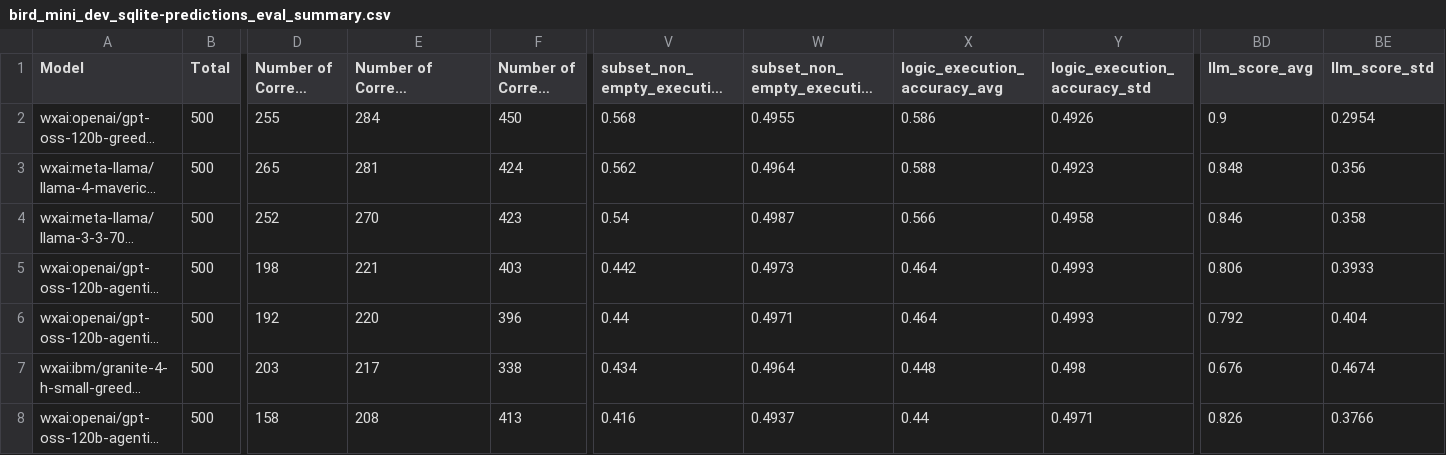
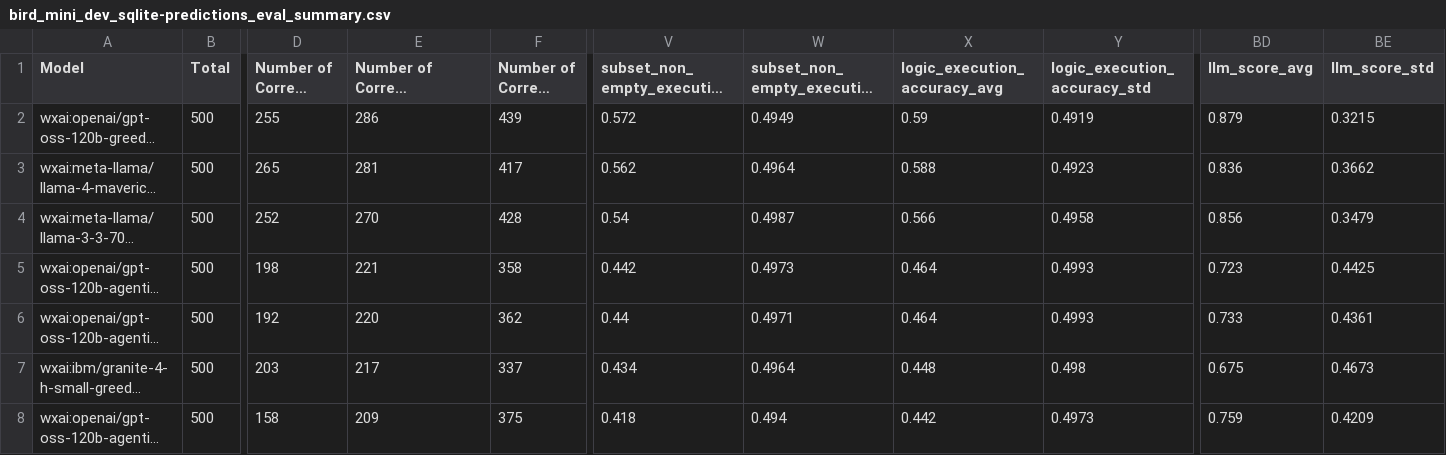
Before and after one commit to IBM/text2sql-eval-toolkit, a CSV file: data/results/bird_mini_dev_sqlite-predictions_eval_summary.csv, drawn as a sheet; only a part is shown, gaps mark what is left out; long unchanged cells end in …; the diff covers the shown part only; the diff names each change by its address in the sheet, - before the commit and + after, or states it on an @@ line.

```diff
--- a/data/results/bird_mini_dev_sqlite-predictions_eval_summary.csv
+++ b/data/results/bird_mini_dev_sqlite-predictions_eval_summary.csv
-E2: 284
+E2: 286
-F2: 450
+F2: 439
-V2: 0.568
+V2: 0.572
-W2: 0.4955
+W2: 0.4949
-X2 (logic_execution_accuracy_avg): 0.586
+X2 (logic_execution_accuracy_avg): 0.59
-Y2 (logic_execution_accuracy_std): 0.4926
+Y2 (logic_execution_accuracy_std): 0.4919
-BD2 (llm_score_avg): 0.9
+BD2 (llm_score_avg): 0.879
-BE2 (llm_score_std): 0.2954
+BE2 (llm_score_std): 0.3215
-F3: 424
+F3: 417
-BD3 (llm_score_avg): 0.848
+BD3 (llm_score_avg): 0.836
-BE3 (llm_score_std): 0.356
+BE3 (llm_score_std): 0.3662
-F4: 423
+F4: 428
-BD4 (llm_score_avg): 0.846
+BD4 (llm_score_avg): 0.856
-BE4 (llm_score_std): 0.358
+BE4 (llm_score_std): 0.3479
-F5: 403
+F5: 358
-BD5 (llm_score_avg): 0.806
+BD5 (llm_score_avg): 0.723
-BE5 (llm_score_std): 0.3933
+BE5 (llm_score_std): 0.4425
-F6: 396
+F6: 362
-BD6 (llm_score_avg): 0.792
+BD6 (llm_score_avg): 0.733
-BE6 (llm_score_std): 0.404
+BE6 (llm_score_std): 0.4361
-F7: 338
+F7: 337
-BD7 (llm_score_avg): 0.676
+BD7 (llm_score_avg): 0.675
-BE7 (llm_score_std): 0.4674
+BE7 (llm_score_std): 0.4673
-E8: 208
+E8: 209
-F8: 413
+F8: 375
-V8: 0.416
+V8: 0.418
-W8: 0.4937
+W8: 0.494
-X8 (logic_execution_accuracy_avg): 0.44
+X8 (logic_execution_accuracy_avg): 0.442
-Y8 (logic_execution_accuracy_std): 0.4971
+Y8 (logic_execution_accuracy_std): 0.4973
-BD8 (llm_score_avg): 0.826
+BD8 (llm_score_avg): 0.759
-BE8 (llm_score_std): 0.3766
+BE8 (llm_score_std): 0.4209
```
Also changed, not shown: 14 edited cells elsewhere in this file, 21 other files.
